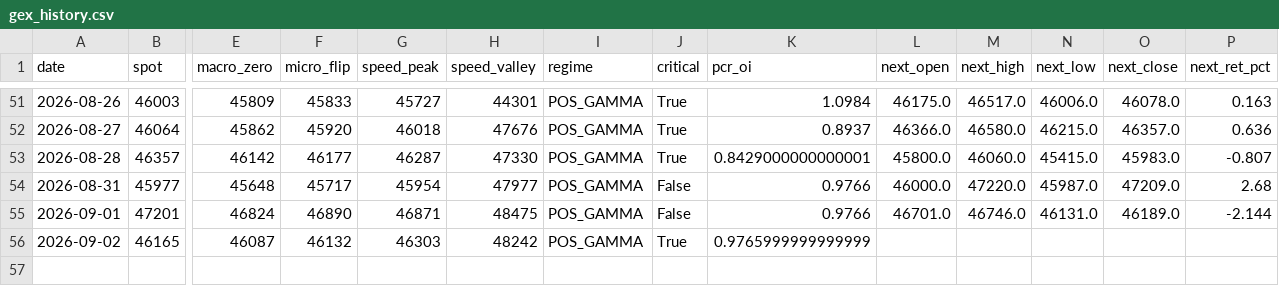
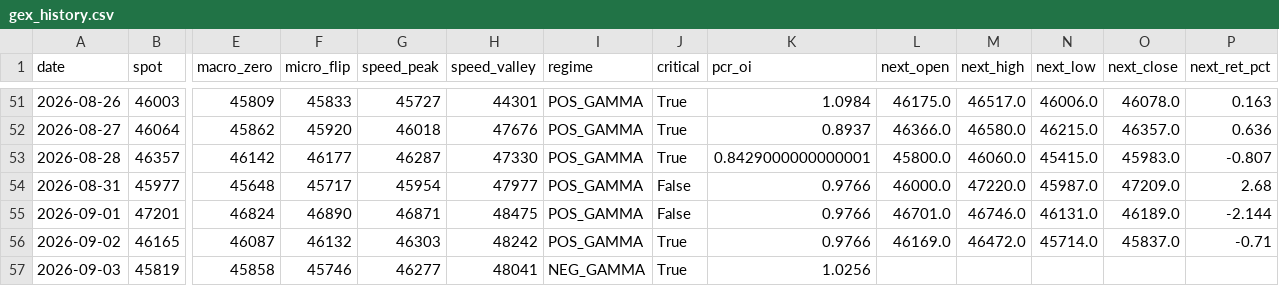
Before and after one commit to Andy0803/Investment-link-to-Line, a CSV file: gex_history.csv, drawn as a sheet; only a part is shown, gaps mark what is left out; rows hold the shown columns only; the diff names each change by its address in the sheet, - before the commit and + after, or states it on an @@ line.

```diff
--- a/gex_history.csv
+++ b/gex_history.csv
-K56 (pcr_oi): 0.9765999999999999
+K56 (pcr_oi): 0.9766
-L56 (next_open): (empty)
+L56 (next_open): 46169.0
-M56 (next_high): (empty)
+M56 (next_high): 46472.0
-N56 (next_low): (empty)
+N56 (next_low): 45714.0
-O56 (next_close): (empty)
+O56 (next_close): 45837.0
-P56 (next_ret_pct): (empty)
+P56 (next_ret_pct): -0.71
+row 57: 2026-09-03 | 45819 | 45858 | 45746 | 46277 | 48041 | NEG_GAMMA | True | 1.0256
```
Also changed, not shown: factor_history.csv, 2 other files.
